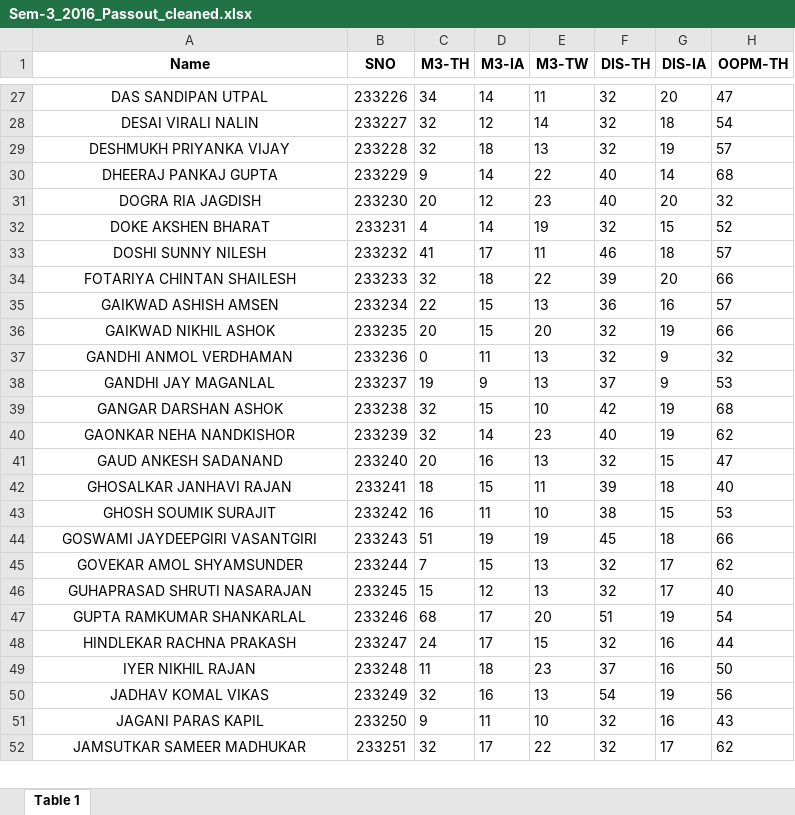
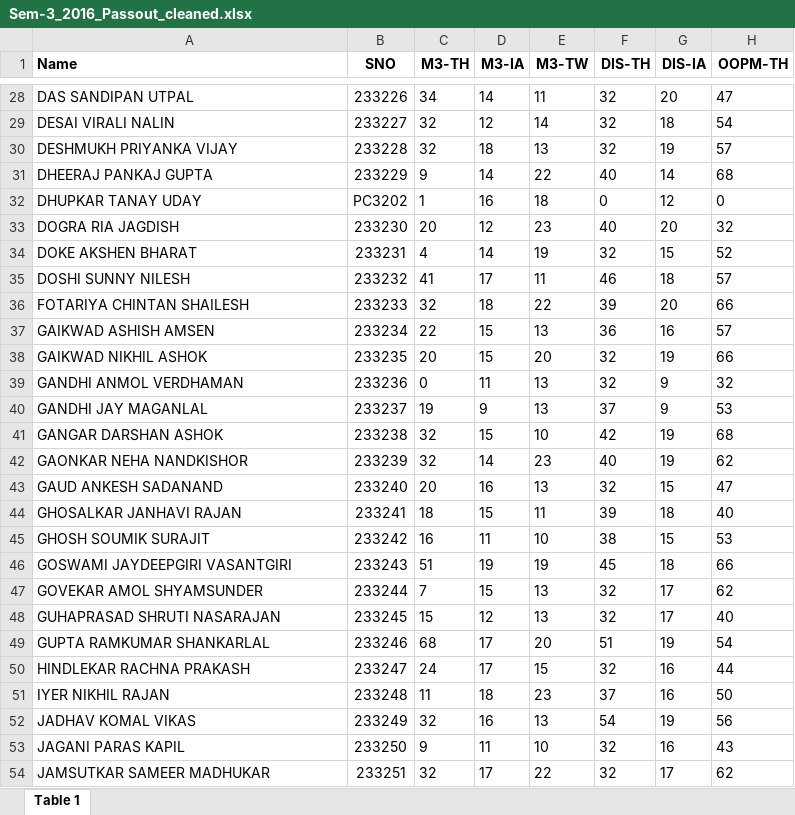
Before and after one commit to Purteeeek/Student-Placement-Guidance, an Excel workbook: Cleaned-Data/2016-Passouts/Sem-3_2016_Passout_cleaned.xlsx, sheet Table 1, drawn as a sheet; only a part is shown, gaps mark what is left out; values as stored, in another font and other column widths than the file's, no borders; addresses are those after the commit; the diff covers the shown part only; the diff names each change by its address in the sheet, - before the commit and + after, or states it on an @@ line.

```diff
--- a/Cleaned-Data/2016-Passouts/Sem-3_2016_Passout_cleaned.xlsx (sheet Table 1)
+++ b/Cleaned-Data/2016-Passouts/Sem-3_2016_Passout_cleaned.xlsx (sheet Table 1)
-A1 alignment: center
+A1 alignment: left
-A28:A31 alignment: center
+A28:A31 alignment: left
@@ row 173 moved to row 32: DHUPKAR TANAY UDAY @@
-A33:A54 alignment: center
+A33:A54 alignment: left
```
Also changed, not shown: 9 moved rows and cell formats elsewhere in this sheet, Cleaned-Data/2016-Passouts/Sem-4_2016_Passout_cleaned.xlsx, Cleaned-Data/2016-Passouts/Sem-5_2016_Passout_cleaned.xlsx, 5 other files.
